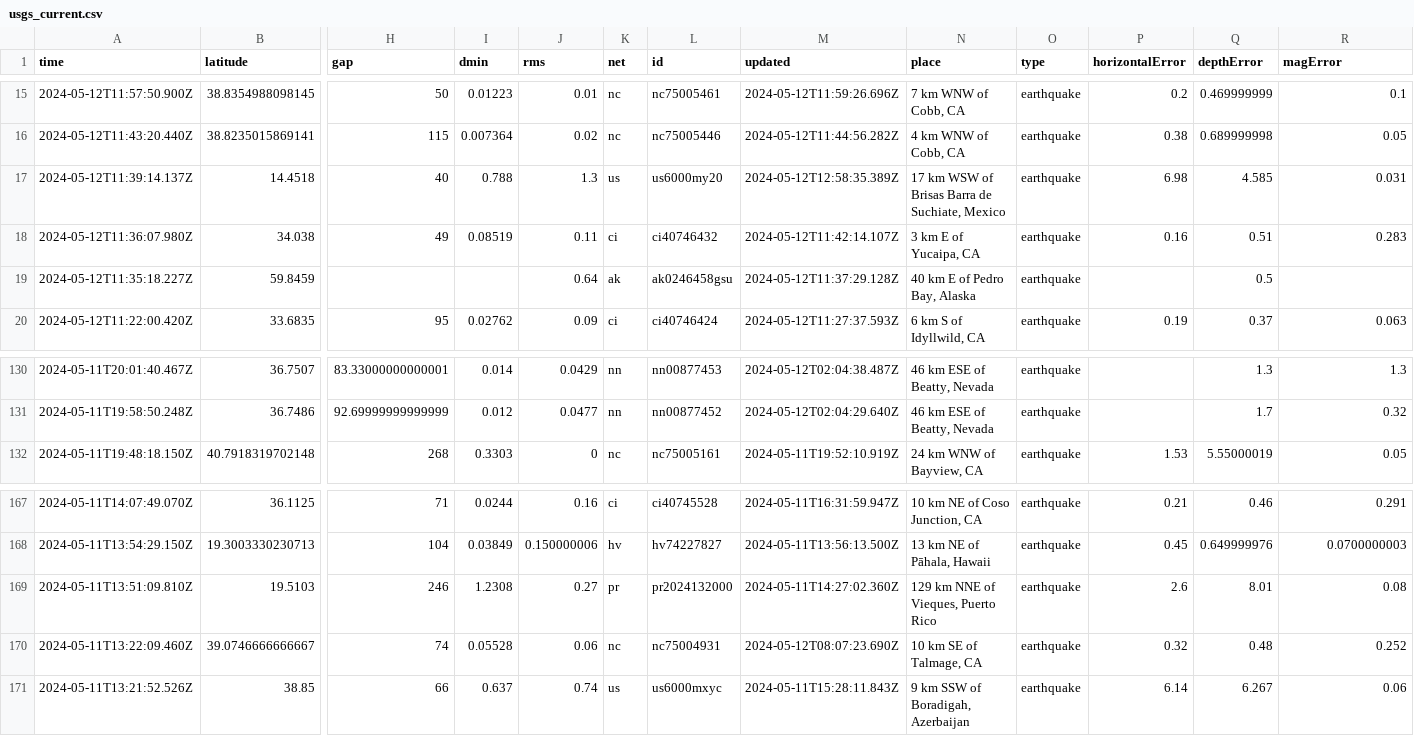
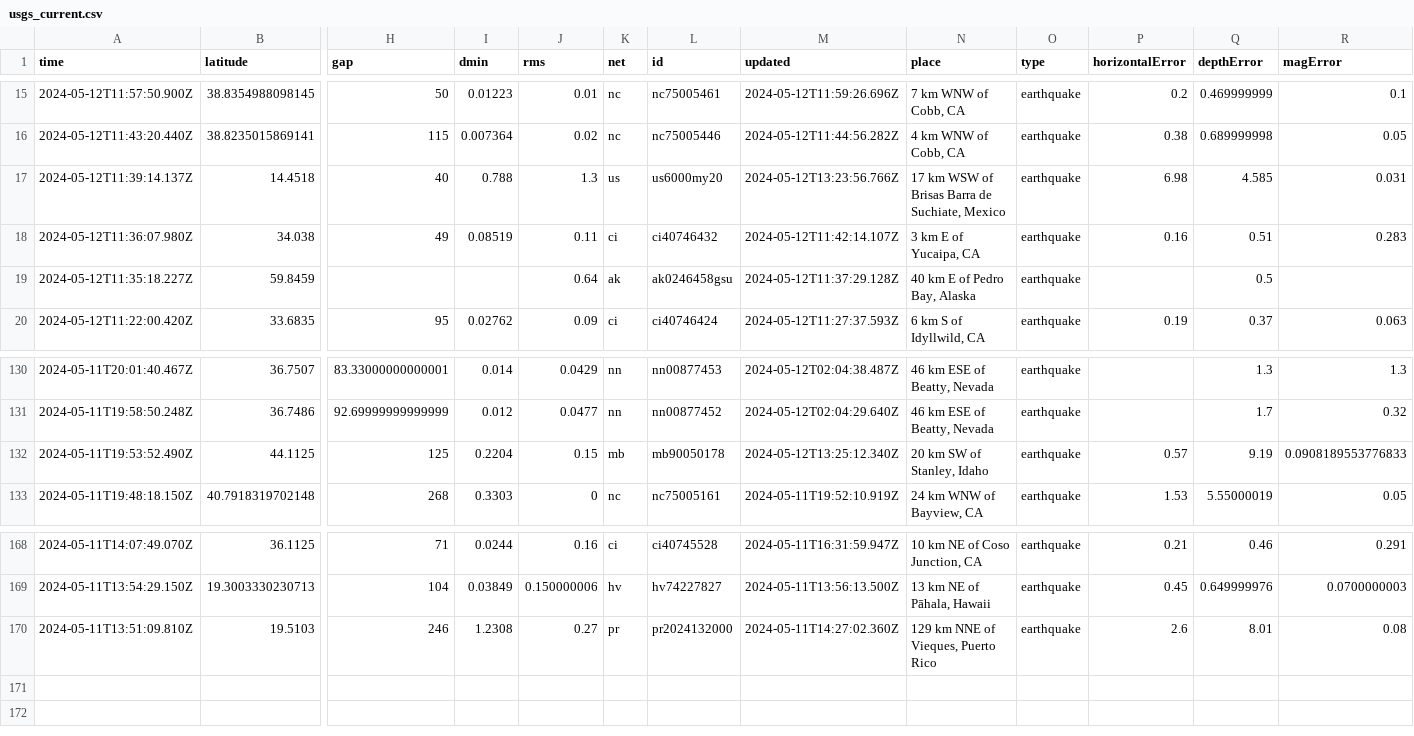
Before and after one commit to carlappen/nicar23-github-actions, a CSV file: usgs_current.csv, drawn as a sheet; only a part is shown, gaps mark what is left out; removed rows and columns are numbered as before the commit, all else as after; rows hold the shown columns only; the diff names each change by its address in the sheet, - before the commit and + after, or states it on an @@ line.

```diff
--- a/usgs_current.csv
+++ b/usgs_current.csv
-M17 (updated): 2024-05-12T12:58:35.389Z
+M17 (updated): 2024-05-12T13:23:56.766Z
+row 132: 2024-05-11T19:53:52.490Z | 44.1125 | 125 | 0.2204 | 0.15 | mb | mb90050178 | 2024-05-12T13:25:12.340Z | 20 km SW of Stanley, Idaho | earthquake | 0.57 | 9.19 | 0.0908189553776833
-row 170: 2024-05-11T13:22:09.460Z | 39.0746666666667 | 74 | 0.05528 | 0.06 | nc | nc75004931 | 2024-05-12T08:07:23.690Z | 10 km SE of Talmage, CA | earthquake | 0.32 | 0.48 | 0.252
-row 171: 2024-05-11T13:21:52.526Z | 38.85 | 66 | 0.637 | 0.74 | us | us6000mxyc | 2024-05-11T15:28:11.843Z | 9 km SSW of Boradigah, Azerbaijan | earthquake | 6.14 | 6.267 | 0.06
```
